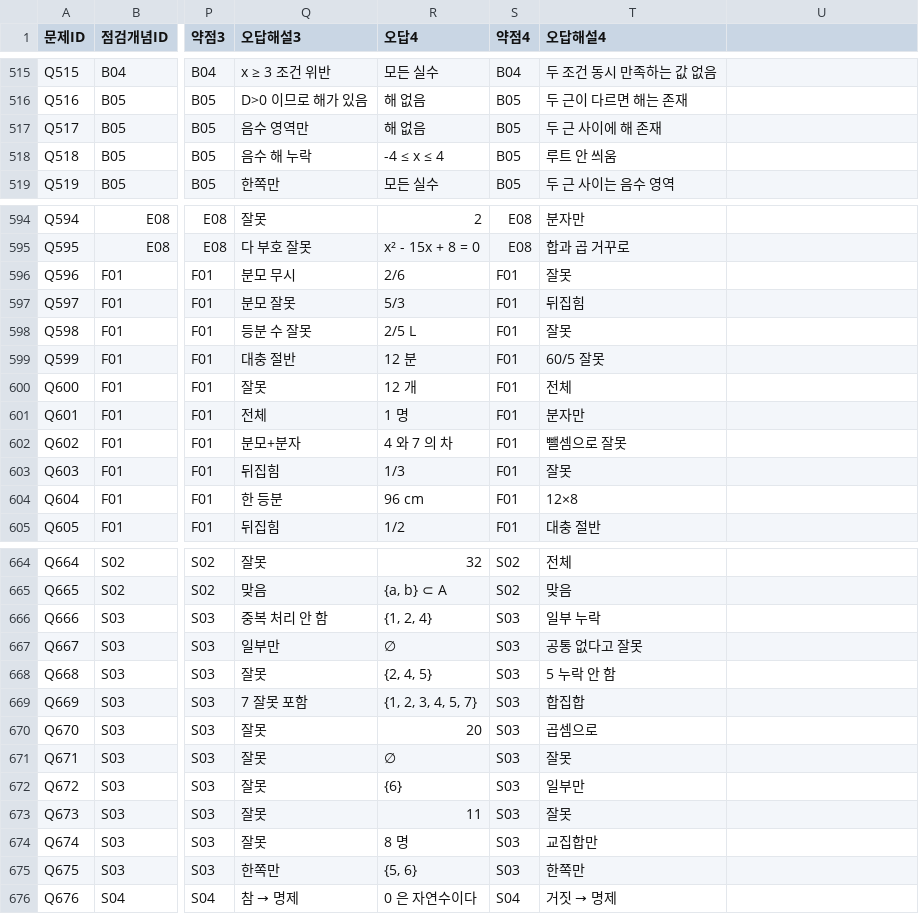
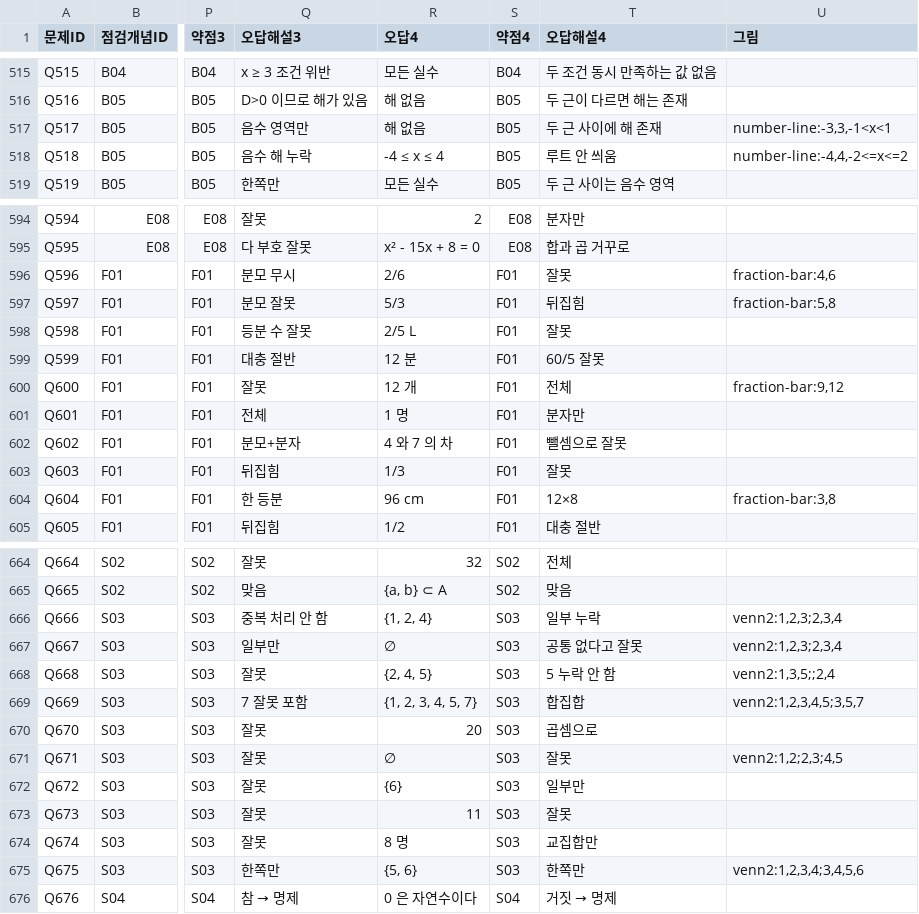
Before and after one commit to wataryu00-boop/math-diagnostic, a CSV file: problems.csv, drawn as a sheet; only a part is shown, gaps mark what is left out; the diff covers the shown part only; the diff names each change by its address in the sheet, - before the commit and + after, or states it on an @@ line.

```diff
--- a/problems.csv
+++ b/problems.csv
-U1: (empty)
+U1: 그림
-U517 (그림): (empty)
+U517 (그림): number-line:-3,3,-1<x<1
-U518 (그림): (empty)
+U518 (그림): number-line:-4,4,-2<=x<=2
-U596 (그림): (empty)
+U596 (그림): fraction-bar:4,6
-U597 (그림): (empty)
+U597 (그림): fraction-bar:5,8
-U600 (그림): (empty)
+U600 (그림): fraction-bar:9,12
-U604 (그림): (empty)
+U604 (그림): fraction-bar:3,8
-U666:U667 (그림): (empty)
+U666:U667 (그림): venn2:1,2,3;2,3,4
-U668 (그림): (empty)
+U668 (그림): venn2:1,3,5;;2,4
-U669 (그림): (empty)
+U669 (그림): venn2:1,2,3,4,5;3,5,7
-U671 (그림): (empty)
+U671 (그림): venn2:1,2;2,3;4,5
-U675 (그림): (empty)
+U675 (그림): venn2:1,2,3,4;3,4,5,6
```
Also changed, not shown: 26 edited cells elsewhere in this file, concepts.csv, 2 other files.
